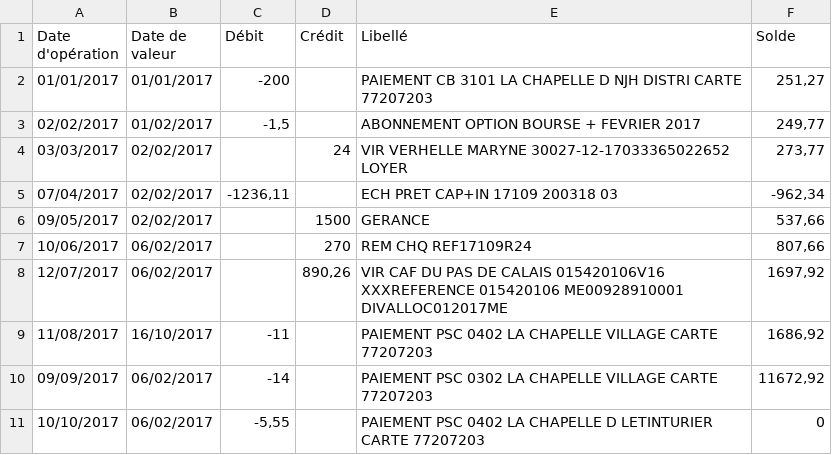
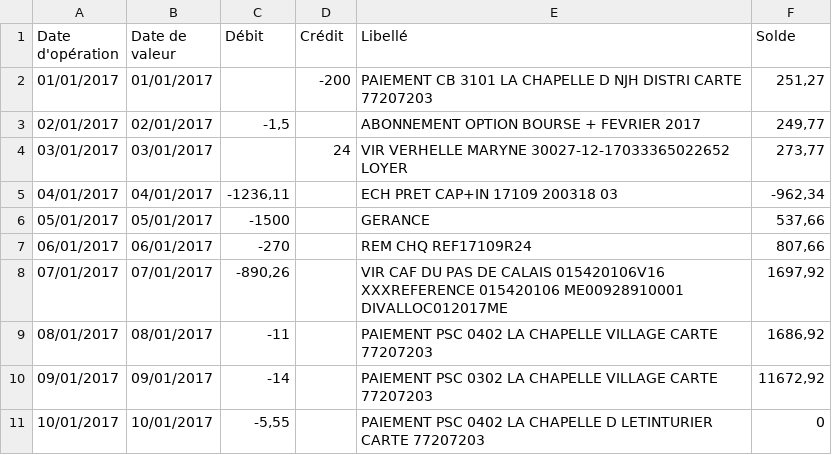
Before and after one commit to Darkjeff/dolibarr_ventilation_compta, a CSV file: htdocs/custom/imprap/uploads/1csvfichier.csv, drawn as a sheet.

```diff
--- a/htdocs/custom/imprap/uploads/1csvfichier.csv
+++ b/htdocs/custom/imprap/uploads/1csvfichier.csv
@@ -1,11 +1,11 @@
 Date d'opération;Date de valeur;Débit;Crédit;Libellé;Solde
-01/01/2017;01/01/2017;-200;;PAIEMENT CB 3101 LA CHAPELLE D NJH DISTRI CARTE 77207203;251,27
-02/02/2017;01/02/2017;-1,5;;ABONNEMENT OPTION BOURSE + FEVRIER 2017;249,77
-03/03/2017;02/02/2017;;24;VIR VERHELLE MARYNE 30027-12-17033365022652 LOYER;273,77
-07/04/2017;02/02/2017;-1236,11;;ECH PRET CAP+IN 17109 200318 03;-962,34
-09/05/2017;02/02/2017;;1500;GERANCE;537,66
-10/06/2017;06/02/2017;;270;REM CHQ REF17109R24;807,66
-12/07/2017;06/02/2017;;890,26;VIR CAF DU PAS DE CALAIS 015420106V16 XXXREFERENCE 015420106 ME00928910001 DIVALLOC012017ME;1697,92
-11/08/2017;16/10/2017;-11;;PAIEMENT PSC 0402 LA CHAPELLE VILLAGE CARTE 77207203;1686,92
-09/09/2017;06/02/2017;-14;;PAIEMENT PSC 0302 LA CHAPELLE VILLAGE CARTE 77207203;11672,92
-10/10/2017;06/02/2017;-5,55;;PAIEMENT PSC 0402 LA CHAPELLE D LETINTURIER CARTE 77207203;0
+01/01/2017;01/01/2017;;-200;PAIEMENT CB 3101 LA CHAPELLE D NJH DISTRI CARTE 77207203;251,27
+02/01/2017;02/01/2017;-1,5;;ABONNEMENT OPTION BOURSE + FEVRIER 2017;249,77
+03/01/2017;03/01/2017;;24;VIR VERHELLE MARYNE 30027-12-17033365022652 LOYER;273,77
+04/01/2017;04/01/2017;-1236,11;;ECH PRET CAP+IN 17109 200318 03;-962,34
+05/01/2017;05/01/2017;-1500;;GERANCE;537,66
+06/01/2017;06/01/2017;-270;;REM CHQ REF17109R24;807,66
+07/01/2017;07/01/2017;-890,26;;VIR CAF DU PAS DE CALAIS 015420106V16 XXXREFERENCE 015420106 ME00928910001 DIVALLOC012017ME;1697,92
+08/01/2017;08/01/2017;-11;;PAIEMENT PSC 0402 LA CHAPELLE VILLAGE CARTE 77207203;1686,92
+09/01/2017;09/01/2017;-14;;PAIEMENT PSC 0302 LA CHAPELLE VILLAGE CARTE 77207203;11672,92
+10/01/2017;10/01/2017;-5,55;;PAIEMENT PSC 0402 LA CHAPELLE D LETINTURIER CARTE 77207203;0
```
Also changed, not shown: 6 other files.
